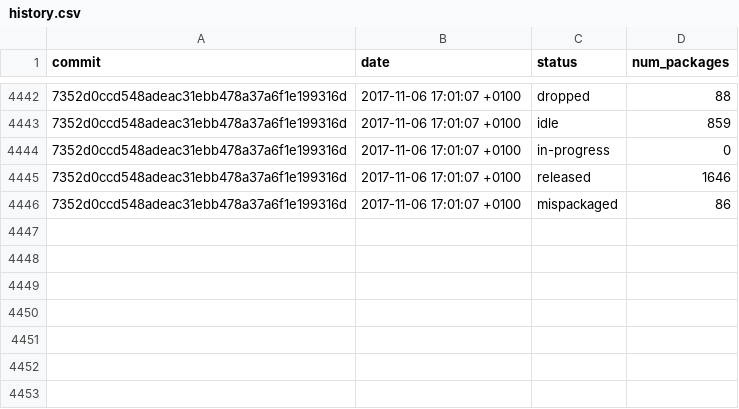
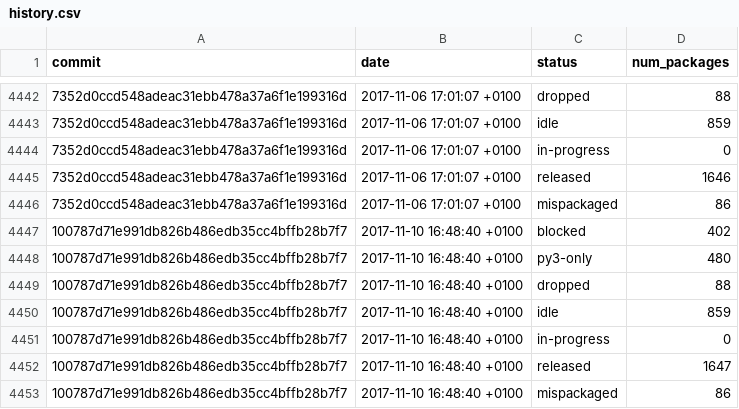
Before and after one commit to fedora-python/portingdb, a CSV file: data/history.csv, drawn as a sheet; only a part is shown, gaps mark what is left out; the diff names each change by its address in the sheet, - before the commit and + after, or states it on an @@ line.

Commit message:
Update Fedora data

```diff
--- a/data/history.csv
+++ b/data/history.csv
+row 4447: 100787d71e991db826b486edb35cc4bffb28b7f7 | 2017-11-10 16:48:40 +0100 | blocked | 402
+row 4448: 100787d71e991db826b486edb35cc4bffb28b7f7 | 2017-11-10 16:48:40 +0100 | py3-only | 480
+row 4449: 100787d71e991db826b486edb35cc4bffb28b7f7 | 2017-11-10 16:48:40 +0100 | dropped | 88
+row 4450: 100787d71e991db826b486edb35cc4bffb28b7f7 | 2017-11-10 16:48:40 +0100 | idle | 859
+row 4451: 100787d71e991db826b486edb35cc4bffb28b7f7 | 2017-11-10 16:48:40 +0100 | in-progress | 0
+row 4452: 100787d71e991db826b486edb35cc4bffb28b7f7 | 2017-11-10 16:48:40 +0100 | released | 1647
+row 4453: 100787d71e991db826b486edb35cc4bffb28b7f7 | 2017-11-10 16:48:40 +0100 | mispackaged | 86
```
Also changed, not shown: data/history-naming.csv, 1 other file.
